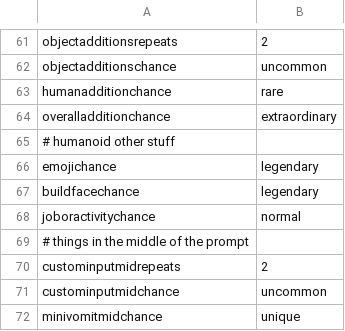
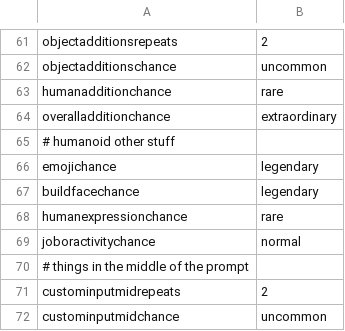
Before and after one commit to AIrjen/OneButtonPrompt, a CSV file: csvfiles/config/default_config.csv, drawn as a sheet; only a part is shown, gaps mark what is left out; the shorter side is filled out with more unchanged rows; the diff names each change by its address in the sheet, - before the commit and + after, or states it on an @@ line.

```diff
--- a/csvfiles/config/default_config.csv
+++ b/csvfiles/config/default_config.csv
+row 68: humanexpressionchance | rare
```
Also changed, not shown: csvfiles/moods.csv, 3 other files.
